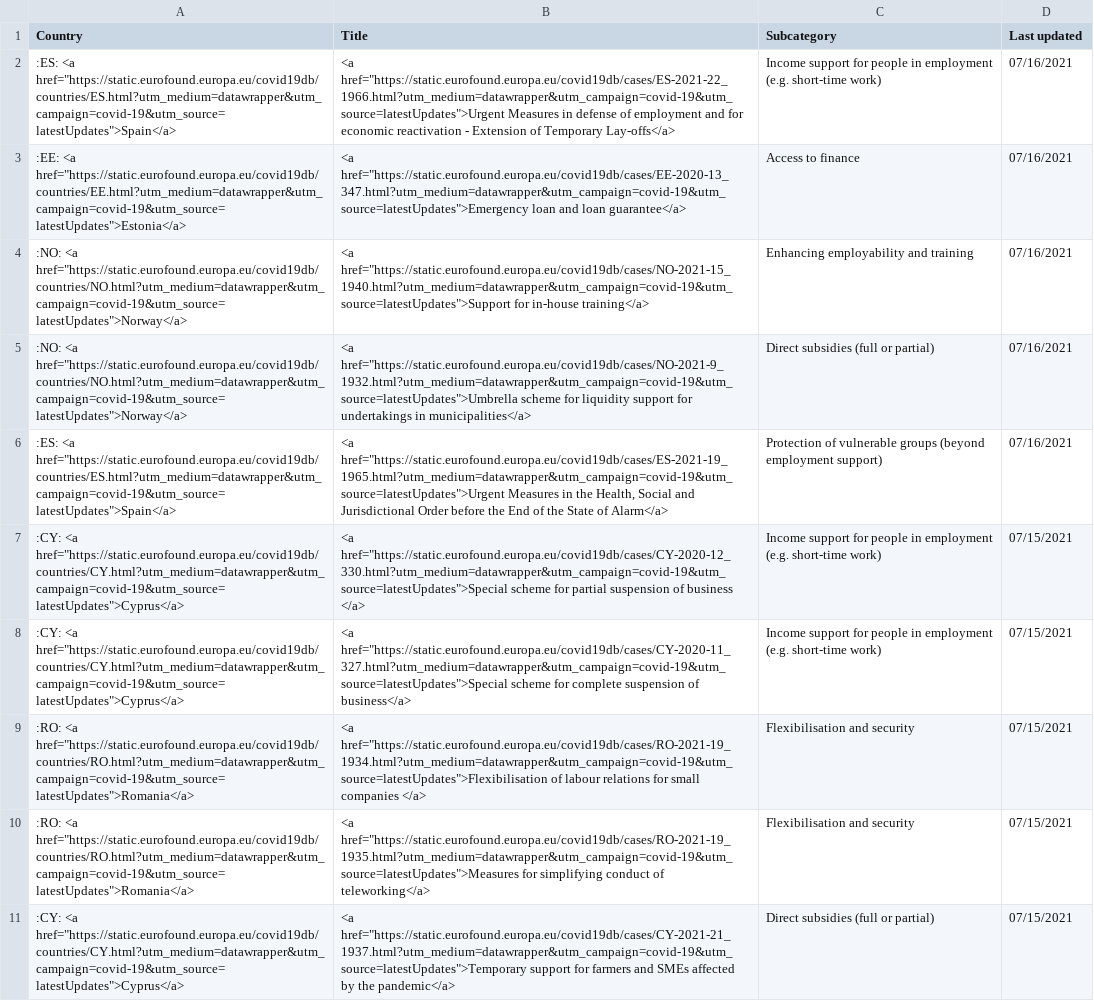
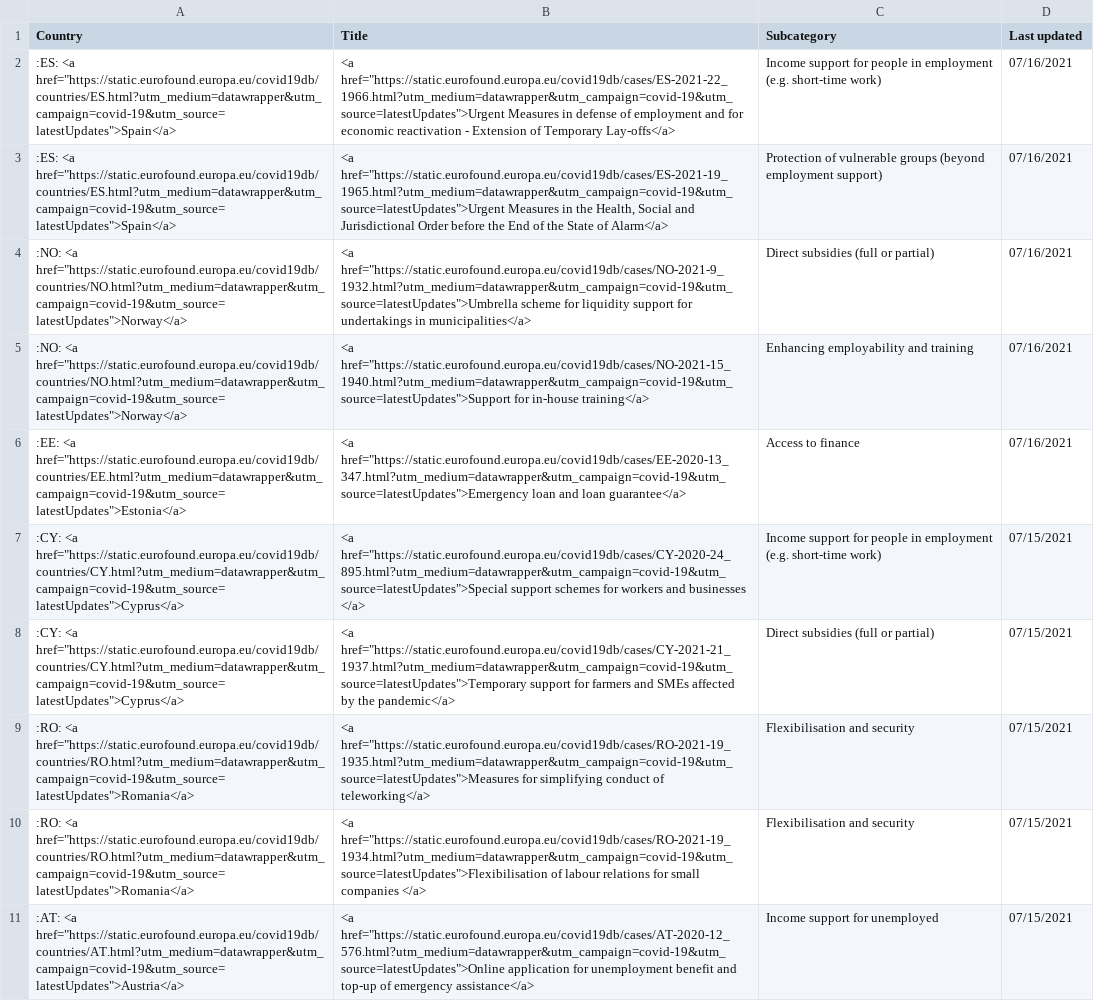
Before and after one commit to eurofound/static, a CSV file: covid19db/datawrapper/latestUpdates.csv, drawn as a sheet; the diff names each change by its address in the sheet, - before the commit and + after, or states it on an @@ line.

```diff
--- a/covid19db/datawrapper/latestUpdates.csv
+++ b/covid19db/datawrapper/latestUpdates.csv
@@ row 6 moved to row 3: :ES: <a href="https://static.eurofound.e… @@
@@ row 5 moved to row 4: :NO: <a href="https://static.eurofound.e… @@
@@ row 4 moved to row 5: :NO: <a href="https://static.eurofound.e… @@
-B7 (Title): <a href="https://static.eurofound.europa.eu/covid19db/cases/CY-2020-12_330.html?utm_medium=datawrapper&utm_campaign=covid-19&utm_source=latestUpdates">Special scheme for partial suspension of business </a>
+B7 (Title): <a href="https://static.eurofound.europa.eu/covid19db/cases/CY-2020-24_895.html?utm_medium=datawrapper&utm_campaign=covid-19&utm_source=latestUpdates">Special support schemes for workers and businesses </a>
-B8 (Title): <a href="https://static.eurofound.europa.eu/covid19db/cases/CY-2020-11_327.html?utm_medium=datawrapper&utm_campaign=covid-19&utm_source=latestUpdates">Special scheme for complete suspension of business</a>
+B8 (Title): <a href="https://static.eurofound.europa.eu/covid19db/cases/CY-2021-21_1937.html?utm_medium=datawrapper&utm_campaign=covid-19&utm_source=latestUpdates">Temporary support for farmers and SMEs affected by the pandemic</a>
-C8 (Subcategory): Income support for people in employment (e.g. short-time work)
+C8 (Subcategory): Direct subsidies (full or partial)
@@ row 10 moved to row 9: :RO: <a href="https://static.eurofound.e… @@
-A11 (Country): :CY: <a href="https://static.eurofound.europa.eu/covid19db/countries/CY.html?utm_medium=datawrapper&utm_campaign=covid-19&utm_source=latestUpdates">Cyprus</a>
+A11 (Country): :AT: <a href="https://static.eurofound.europa.eu/covid19db/countries/AT.html?utm_medium=datawrapper&utm_campaign=covid-19&utm_source=latestUpdates">Austria</a>
-B11 (Title): <a href="https://static.eurofound.europa.eu/covid19db/cases/CY-2021-21_1937.html?utm_medium=datawrapper&utm_campaign=covid-19&utm_source=latestUpdates">Temporary support for farmers and SMEs affected by the pandemic</a>
+B11 (Title): <a href="https://static.eurofound.europa.eu/covid19db/cases/AT-2020-12_576.html?utm_medium=datawrapper&utm_campaign=covid-19&utm_source=latestUpdates">Online application for unemployment benefit and top-up of emergency assistance</a>
-C11 (Subcategory): Direct subsidies (full or partial)
+C11 (Subcategory): Income support for unemployed
```
Also changed, not shown: 3 other files.
